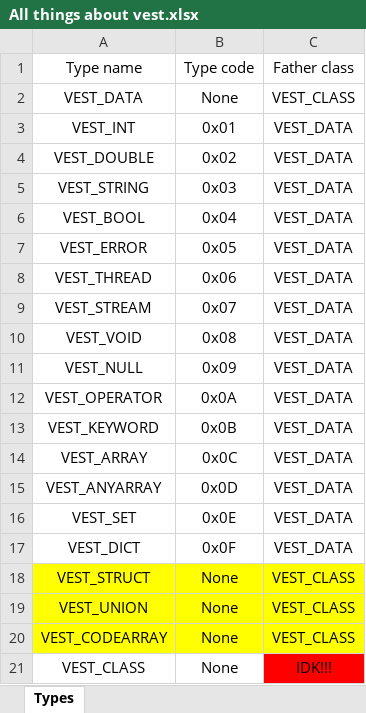
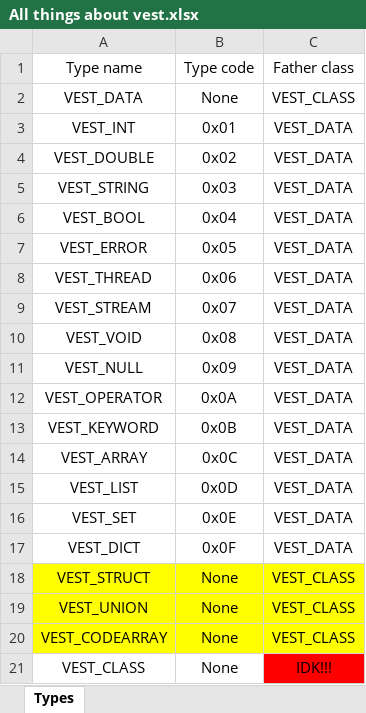
Before and after one commit to DingPlaysMC/Vest, an Excel workbook: References/All things about vest.xlsx, sheet Types, drawn as a sheet; values as stored, in another font and other column widths than the file's, no borders; the diff names each change by its address in the sheet, - before the commit and + after, or states it on an @@ line.

Commit message:
Added LicenseDecoder and some Vest types

```diff
--- a/References/All things about vest.xlsx (sheet Types)
+++ b/References/All things about vest.xlsx (sheet Types)
-A15: VEST_ANYARRAY
+A15: VEST_LIST
```
Also changed, not shown: 9 other files.
